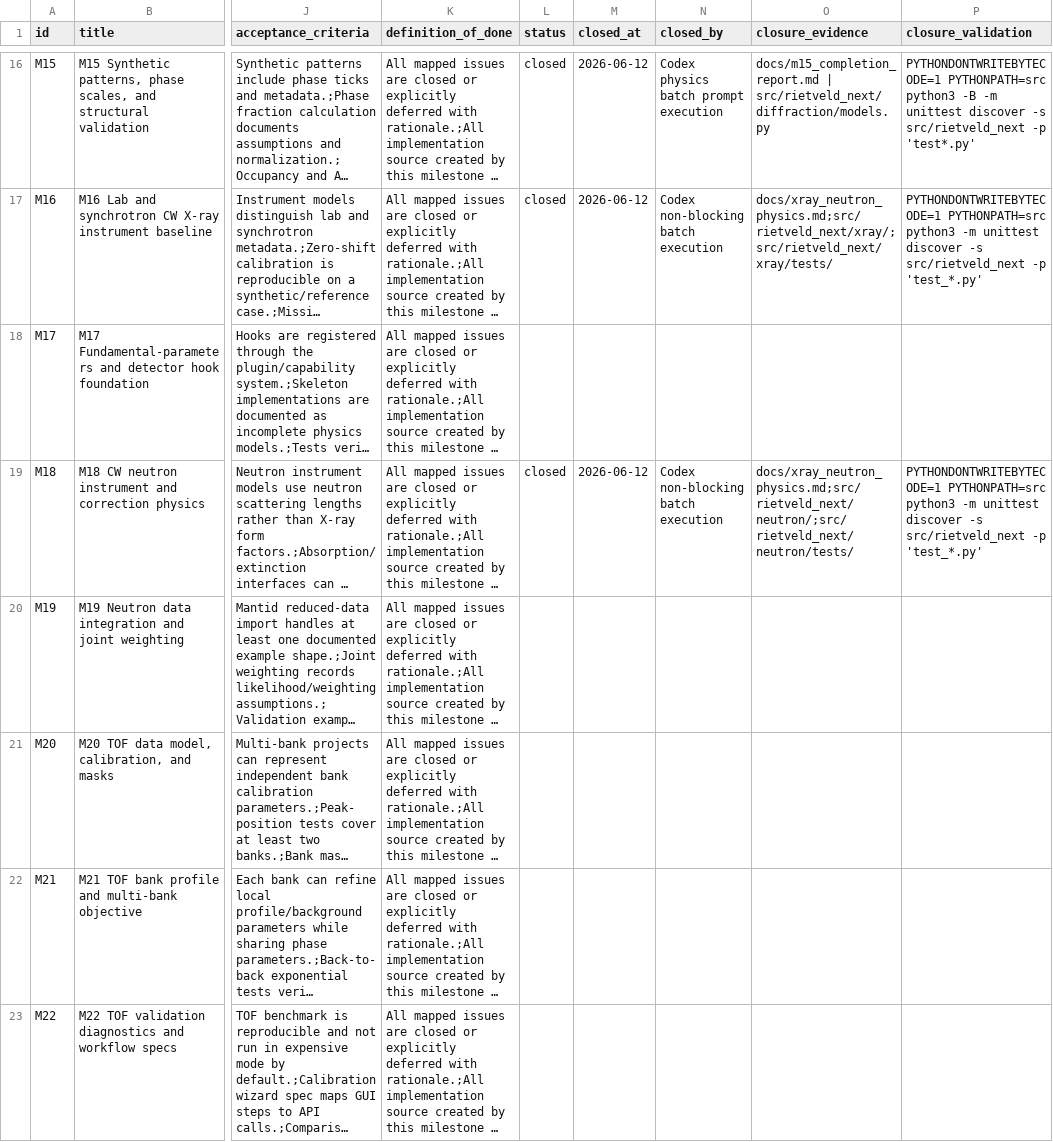
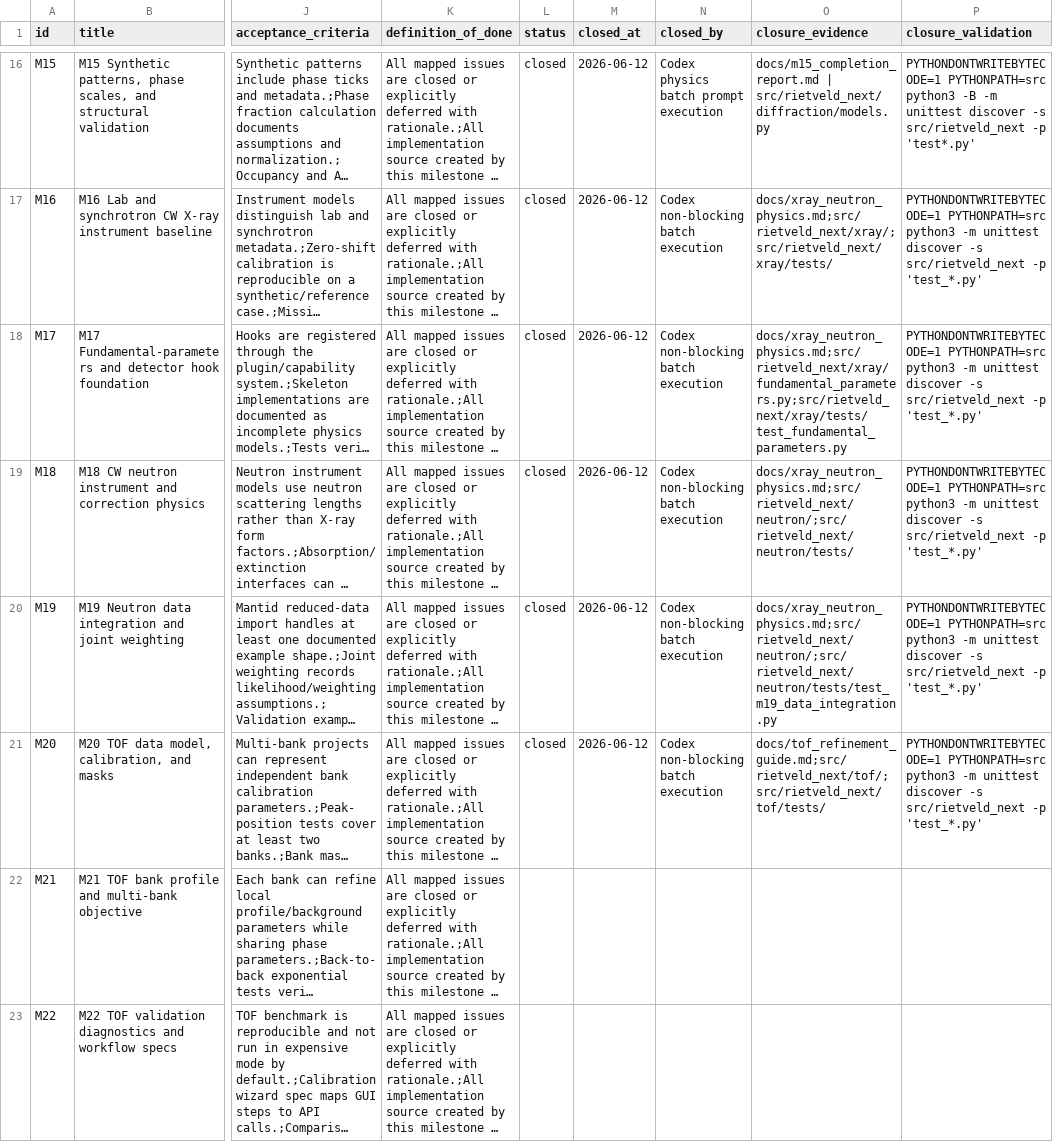
Before and after one commit to fanchercm/rietveld_next, a CSV file: backlog/milestones.csv, drawn as a sheet; only a part is shown, gaps mark what is left out; long unchanged cells end in …; the diff covers the shown part only; the diff names each change by its address in the sheet, - before the commit and + after, or states it on an @@ line.

```diff
--- a/backlog/milestones.csv
+++ b/backlog/milestones.csv
-L18 (status): (empty)
+L18 (status): closed
-M18 (closed_at): (empty)
+M18 (closed_at): 2026-06-12
-N18 (closed_by): (empty)
+N18 (closed_by): Codex non-blocking batch execution
-O18 (closure_evidence): (empty)
+O18 (closure_evidence): docs/xray_neutron_physics.md;src/rietveld_next/xray/fundamental_parameters.py;src/rietveld_next/xray/tests/test_fundamental_parameters.py
-P18 (closure_validation): (empty)
+P18 (closure_validation): PYTHONDONTWRITEBYTECODE=1 PYTHONPATH=src python3 -m unittest discover -s src/rietveld_next -p 'test_*.py'
-L20:L21 (status): (empty)
+L20:L21 (status): closed
-M20:M21 (closed_at): (empty)
+M20:M21 (closed_at): 2026-06-12
-N20:N21 (closed_by): (empty)
+N20:N21 (closed_by): Codex non-blocking batch execution
-O20 (closure_evidence): (empty)
+O20 (closure_evidence): docs/xray_neutron_physics.md;src/rietveld_next/neutron/;src/rietveld_next/neutron/tests/test_m19_data_integration.py
-P20:P21 (closure_validation): (empty)
+P20:P21 (closure_validation): PYTHONDONTWRITEBYTECODE=1 PYTHONPATH=src python3 -m unittest discover -s src/rietveld_next -p 'test_*.py'
-O21 (closure_evidence): (empty)
+O21 (closure_evidence): docs/tof_refinement_guide.md;src/rietveld_next/tof/;src/rietveld_next/tof/tests/
```
Also changed, not shown: 10 edited cells elsewhere in this file, backlog/issues.csv, 29 other files.
